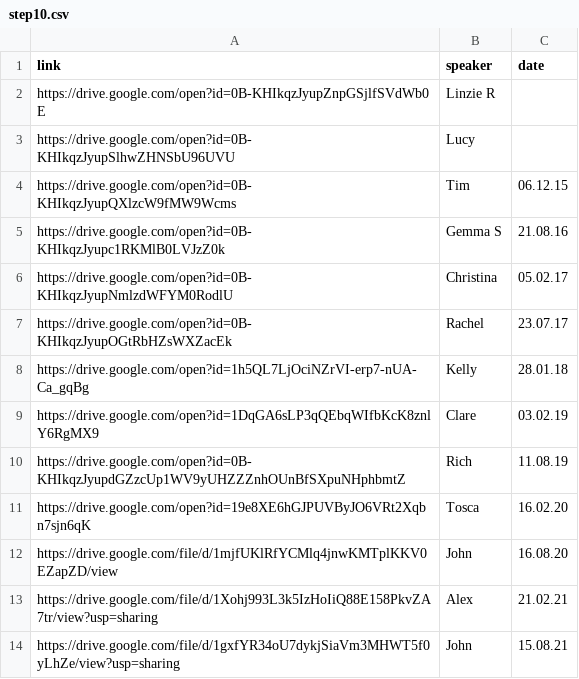
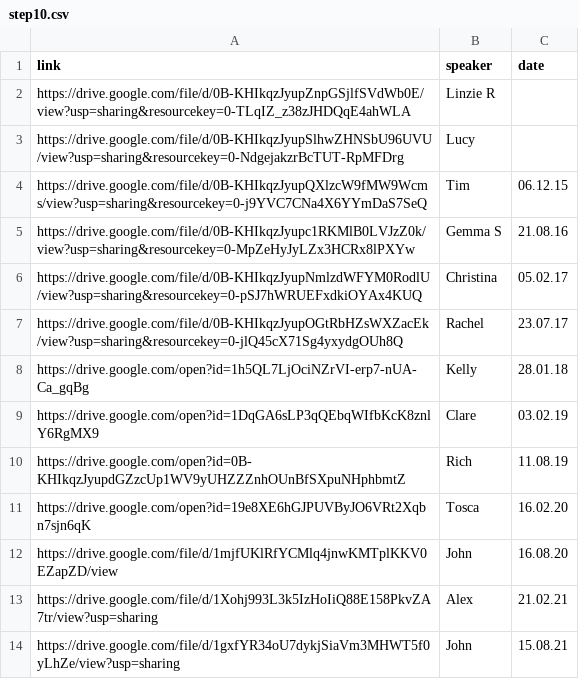
Before and after one commit to naeuston/naeuston.github.io, a CSV file: _data/shares/step10.csv, drawn as a sheet.

Commit message:
Update Links Following Security Update
Linzie R
Rachel - 23.07.17
Gemma S - 21.08.16
Christina - 5.02.17
Tim - 6.12.15
Lucy

```diff
--- a/_data/shares/step10.csv
+++ b/_data/shares/step10.csv
@@ -1,8 +1,8 @@
 link,speaker,date
-https://drive.google.com/open?id=0B-KHIkqzJyupZnpGSjlfSVdWb0E,Linzie R,
-https://drive.google.com/open?id=0B-KHIkqzJyupSlhwZHNSbU96UVU,Lucy,
-https://drive.google.com/open?id=0B-KHIkqzJyupQXlzcW9fMW9Wcms,Tim,06.12.15
-https://drive.google.com/open?id=0B-KHIkqzJyupc1RKMlB0LVJzZ0k,Gemma S,21.08.16
-https://drive.google.com/open?id=0B-KHIkqzJyupNmlzdWFYM0RodlU,Christina,05.02.17
-https://drive.google.com/open?id=0B-KHIkqzJyupOGtRbHZsWXZacEk,Rachel,23.07.17
+https://drive.google.com/file/d/0B-KHIkqzJyupZnpGSjlfSVdWb0E/view?usp=sharing&resourcekey=0-TLqIZ_z38zJHDQqE4ahWLA,Linzie R,
+https://drive.google.com/file/d/0B-KHIkqzJyupSlhwZHNSbU96UVU/view?usp=sharing&resourcekey=0-NdgejakzrBcTUT-RpMFDrg,Lucy,
+https://drive.google.com/file/d/0B-KHIkqzJyupQXlzcW9fMW9Wcms/view?usp=sharing&resourcekey=0-j9YVC7CNa4X6YYmDaS7SeQ,Tim,06.12.15
+https://drive.google.com/file/d/0B-KHIkqzJyupc1RKMlB0LVJzZ0k/view?usp=sharing&resourcekey=0-MpZeHyJyLZx3HCRx8lPXYw,Gemma S,21.08.16
+https://drive.google.com/file/d/0B-KHIkqzJyupNmlzdWFYM0RodlU/view?usp=sharing&resourcekey=0-pSJ7hWRUEFxdkiOYAx4KUQ,Christina,05.02.17
+https://drive.google.com/file/d/0B-KHIkqzJyupOGtRbHZsWXZacEk/view?usp=sharing&resourcekey=0-jlQ45cX71Sg4yxydgOUh8Q,Rachel,23.07.17
 https://drive.google.com/open?id=1h5QL7LjOciNZrVI-erp7-nUA-Ca_gqBg,Kelly,28.01.18
```
